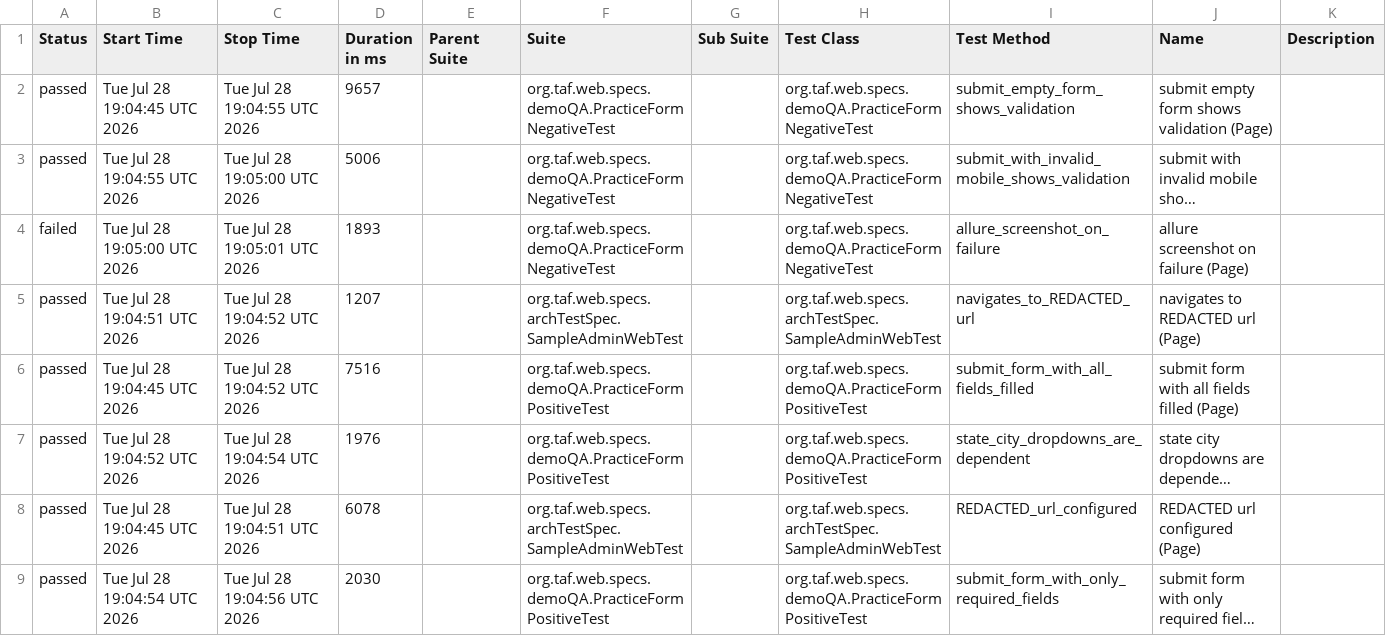
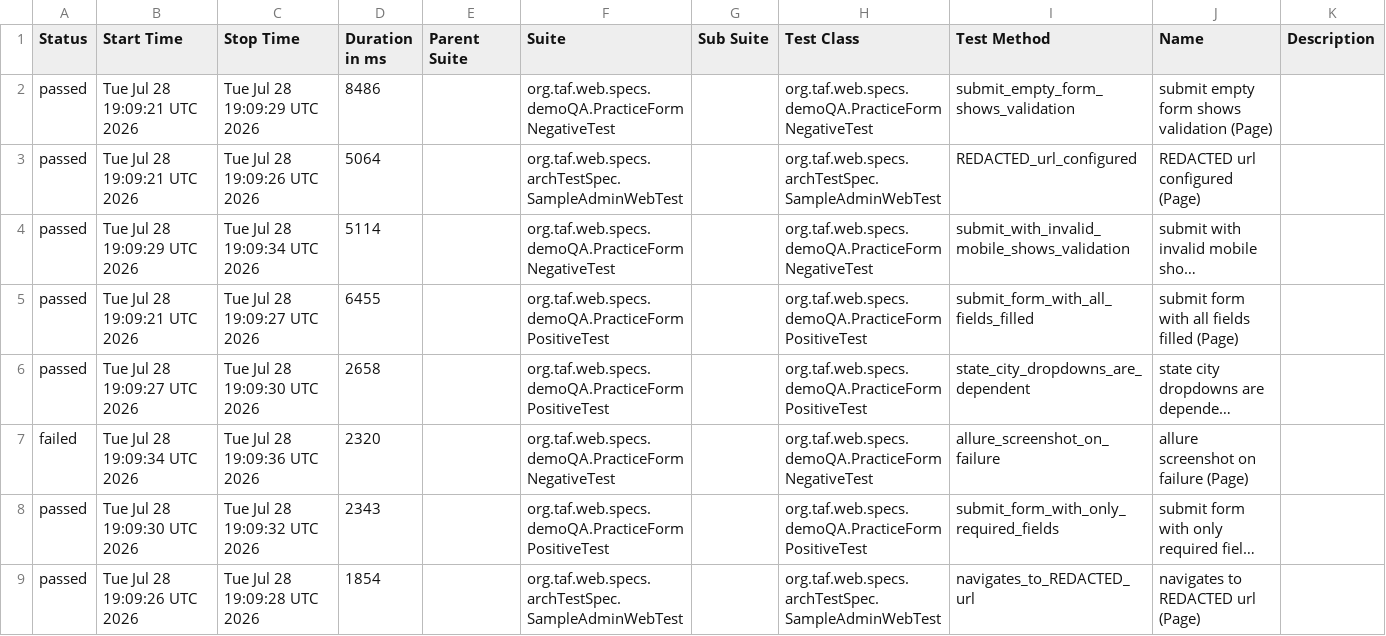
Before and after one commit to rudyMarineH/FlamTestSol, a CSV file: web/data/suites.csv, drawn as a sheet; long unchanged cells end in …; removed rows and columns are numbered as before the commit, all else as after; the diff names each change by its address in the sheet, - before the commit and + after, or states it on an @@ line.

```diff
--- a/web/data/suites.csv
+++ b/web/data/suites.csv
-B2 (Start Time): Tue Jul 28 19:04:45 UTC 2026
+B2 (Start Time): Tue Jul 28 19:09:21 UTC 2026
-C2 (Stop Time): Tue Jul 28 19:04:55 UTC 2026
+C2 (Stop Time): Tue Jul 28 19:09:29 UTC 2026
-D2 (Duration in ms): 9657
+D2 (Duration in ms): 8486
+row 3: passed | Tue Jul 28 19:09:21 UTC 2026 | Tue Jul 28 19:09:26 UTC 2026 | 5064 |  | org.taf.web.specs.archTestSpec.SampleAdminWebTest |  | org.taf.web.specs.archTestSpec.SampleAdminWebTest | REDACTED_url_configured | REDACTED url configured (Page)
-B4 (Start Time): Tue Jul 28 19:04:55 UTC 2026
+B4 (Start Time): Tue Jul 28 19:09:29 UTC 2026
-C4 (Stop Time): Tue Jul 28 19:05:00 UTC 2026
+C4 (Stop Time): Tue Jul 28 19:09:34 UTC 2026
-D4 (Duration in ms): 5006
+D4 (Duration in ms): 5114
-row 4: failed | Tue Jul 28 19:05:00 UTC 2026 | Tue Jul 28 19:05:01 UTC 2026 | 1893 |  | org.taf.web.specs.demoQA.PracticeFormNegativeTest |  | org.taf.web.specs.demoQA.PracticeFormNegativeTest | allure_screenshot_on_failure | allure screenshot on failure (Page)
-row 5: passed | Tue Jul 28 19:04:51 UTC 2026 | Tue Jul 28 19:04:52 UTC 2026 | 1207 |  | org.taf.web.specs.archTestSpec.SampleAdminWebTest |  | org.taf.web.specs.archTestSpec.SampleAdminWebTest | navigates_to_REDACTED_url | navigates to REDACTED url (Page)
-B5 (Start Time): Tue Jul 28 19:04:45 UTC 2026
+B5 (Start Time): Tue Jul 28 19:09:21 UTC 2026
-C5 (Stop Time): Tue Jul 28 19:04:52 UTC 2026
+C5 (Stop Time): Tue Jul 28 19:09:27 UTC 2026
-D5 (Duration in ms): 7516
+D5 (Duration in ms): 6455
-B6 (Start Time): Tue Jul 28 19:04:52 UTC 2026
+B6 (Start Time): Tue Jul 28 19:09:27 UTC 2026
-C6 (Stop Time): Tue Jul 28 19:04:54 UTC 2026
+C6 (Stop Time): Tue Jul 28 19:09:30 UTC 2026
-D6 (Duration in ms): 1976
+D6 (Duration in ms): 2658
-row 8: passed | Tue Jul 28 19:04:45 UTC 2026 | Tue Jul 28 19:04:51 UTC 2026 | 6078 |  | org.taf.web.specs.archTestSpec.SampleAdminWebTest |  | org.taf.web.specs.archTestSpec.SampleAdminWebTest | REDACTED_url_configured | REDACTED url configured (Page)
+row 7: failed | Tue Jul 28 19:09:34 UTC 2026 | Tue Jul 28 19:09:36 UTC 2026 | 2320 |  | org.taf.web.specs.demoQA.PracticeFormNegativeTest |  | org.taf.web.specs.demoQA.PracticeFormNegativeTest | allure_screenshot_on_failure | allure screenshot on failure (Page)
-B8 (Start Time): Tue Jul 28 19:04:54 UTC 2026
+B8 (Start Time): Tue Jul 28 19:09:30 UTC 2026
-C8 (Stop Time): Tue Jul 28 19:04:56 UTC 2026
+C8 (Stop Time): Tue Jul 28 19:09:32 UTC 2026
-D8 (Duration in ms): 2030
+D8 (Duration in ms): 2343
+row 9: passed | Tue Jul 28 19:09:26 UTC 2026 | Tue Jul 28 19:09:28 UTC 2026 | 1854 |  | org.taf.web.specs.archTestSpec.SampleAdminWebTest |  | org.taf.web.specs.archTestSpec.SampleAdminWebTest | navigates_to_REDACTED_url | navigates to REDACTED url (Page)
```
Also changed, not shown: 33 other files.
